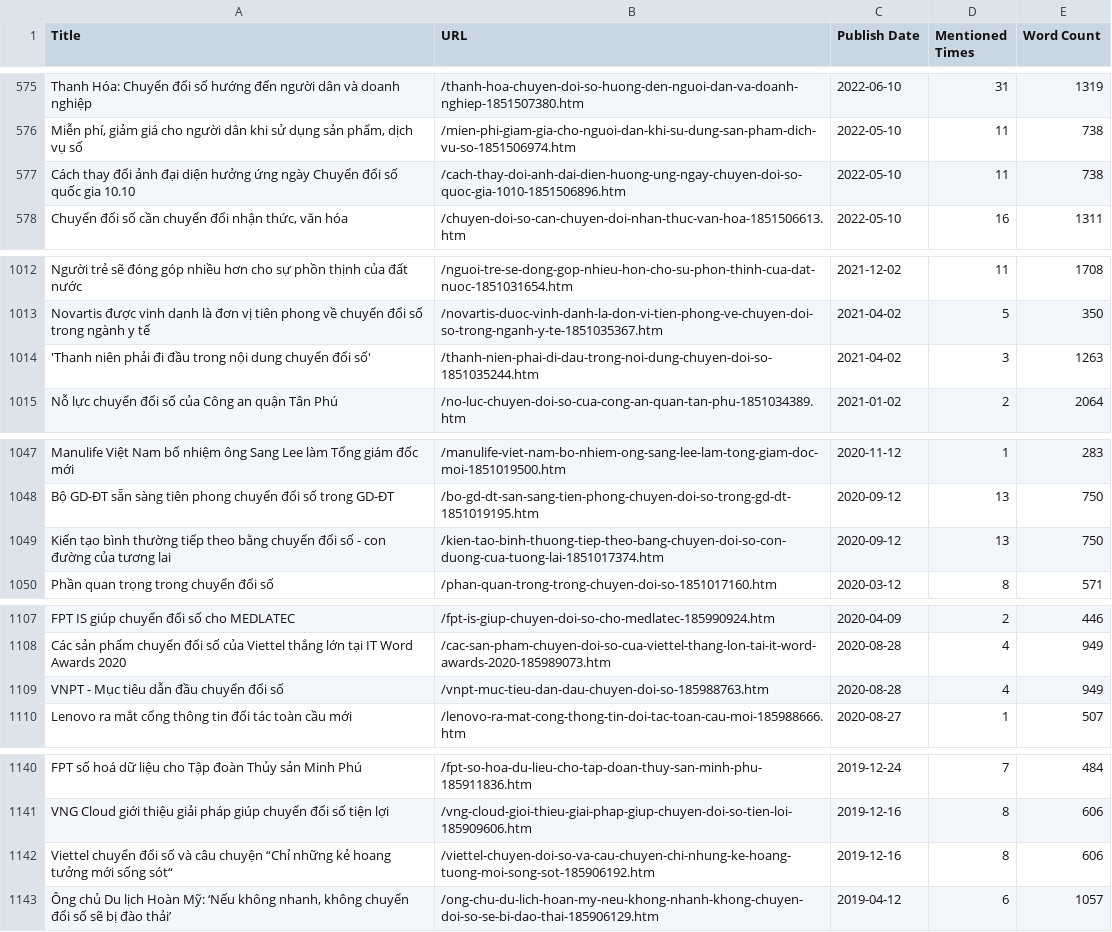
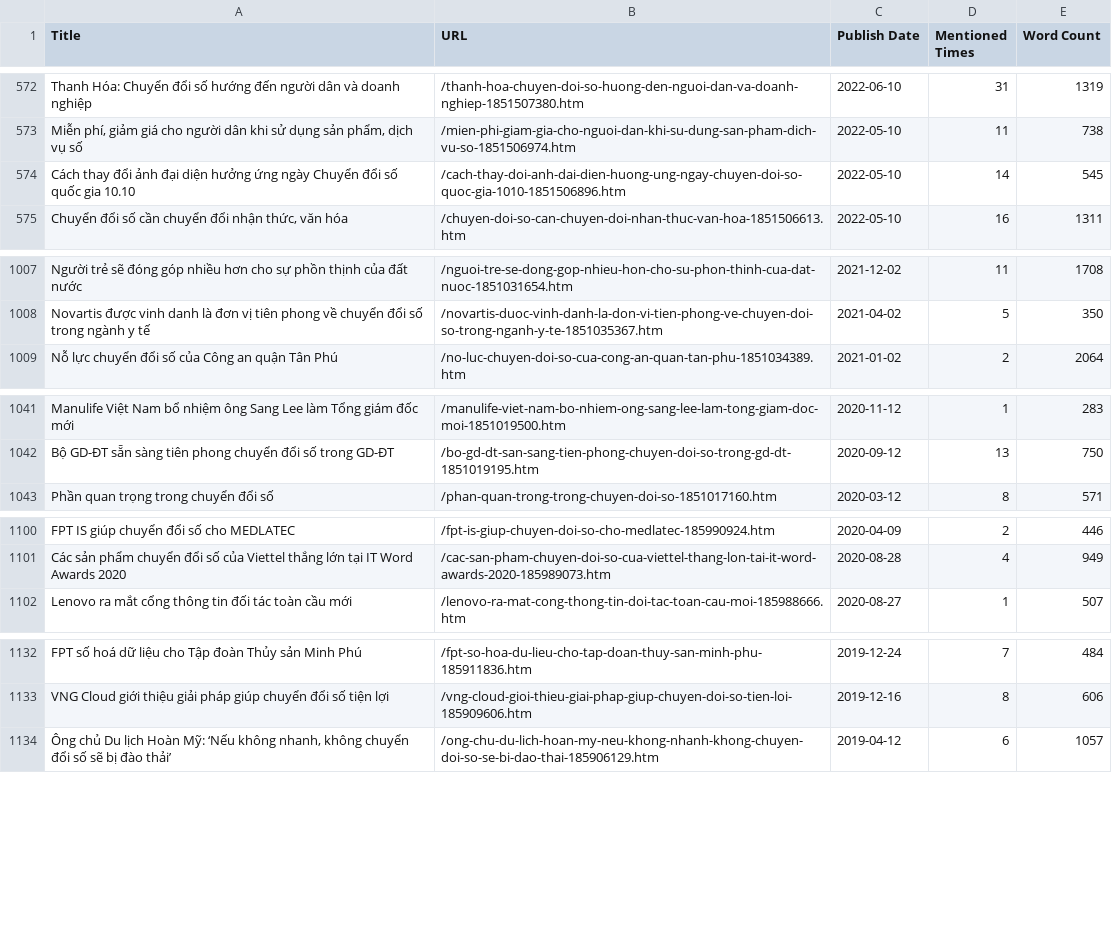
Before and after one commit to tommenguyen0602/news_data, a CSV file: thanhnien/extracted data/thanhnien_chuyển đổi số_extracted.csv (was thanhnien/Extract_one.csv), drawn as a sheet; only a part is shown, gaps mark what is left out; the diff covers the shown part only.

Commit message:
update thanhnien data

```diff
--- a/thanhnien/Extract_one.csv
+++ b/thanhnien/extracted data/thanhnien_chuyển đổi số_extracted.csv
@@ -576,3 +573,3 @@ Thanh Hóa: Chuyển đổi số hướng đến người dân và doanh nghiệ
 "Miễn phí, giảm giá cho người dân khi sử dụng sản phẩm, dịch vụ số",/mien-phi-giam-gia-cho-nguoi-dan-khi-su-dung-san-pham-dich-vu-so-1851506974.htm,2022-05-10,11,738
-Cách thay đổi ảnh đại diện hưởng ứng ngày Chuyển đổi số quốc gia 10.10,/cach-thay-doi-anh-dai-dien-huong-ung-ngay-chuyen-doi-so-quoc-gia-1010-1851506896.htm,2022-05-10,11,738
+Cách thay đổi ảnh đại diện hưởng ứng ngày Chuyển đổi số quốc gia 10.10,/cach-thay-doi-anh-dai-dien-huong-ung-ngay-chuyen-doi-so-quoc-gia-1010-1851506896.htm,2022-05-10,14,545
 "Chuyển đổi số cần chuyển đổi nhận thức, văn hóa",/chuyen-doi-so-can-chuyen-doi-nhan-thuc-van-hoa-1851506613.htm,2022-05-10,16,1311
@@ -1013,3 +1008,2 @@ Người trẻ sẽ đóng góp nhiều hơn cho sự phồn thịnh của đấ
 Novartis được vinh danh là đơn vị tiên phong về chuyển đổi số trong ngành y tế,/novartis-duoc-vinh-danh-la-don-vi-tien-phong-ve-chuyen-doi-so-trong-nganh-y-te-1851035367.htm,2021-04-02,5,350
-'Thanh niên phải đi đầu trong nội dung chuyển đổi số',/thanh-nien-phai-di-dau-trong-noi-dung-chuyen-doi-so-1851035244.htm,2021-04-02,3,1263
 Nỗ lực chuyển đổi số của Công an quận Tân Phú,/no-luc-chuyen-doi-so-cua-cong-an-quan-tan-phu-1851034389.htm,2021-01-02,2,2064
@@ -1048,3 +1042,2 @@ Manulife Việt Nam bổ nhiệm ông Sang Lee làm Tổng giám đốc mới,/m
 Bộ GD-ĐT sẵn sàng tiên phong chuyển đổi số trong GD-ĐT,/bo-gd-dt-san-sang-tien-phong-chuyen-doi-so-trong-gd-dt-1851019195.htm,2020-09-12,13,750
-Kiến tạo bình thường tiếp theo bằng chuyển đổi số - con đường của tương lai,/kien-tao-binh-thuong-tiep-theo-bang-chuyen-doi-so-con-duong-cua-tuong-lai-1851017374.htm,2020-09-12,13,750
 Phần quan trọng trong chuyển đổi số,/phan-quan-trong-trong-chuyen-doi-so-1851017160.htm,2020-03-12,8,571
@@ -1108,3 +1101,2 @@ FPT IS giúp chuyển đổi số cho MEDLATEC,/fpt-is-giup-chuyen-doi-so-cho-me
 Các sản phẩm chuyển đổi số của Viettel thắng lớn tại IT Word Awards 2020,/cac-san-pham-chuyen-doi-so-cua-viettel-thang-lon-tai-it-word-awards-2020-185989073.htm,2020-08-28,4,949
-VNPT - Mục tiêu dẫn đầu chuyển đổi số,/vnpt-muc-tieu-dan-dau-chuyen-doi-so-185988763.htm,2020-08-28,4,949
 Lenovo ra mắt cổng thông tin đối tác toàn cầu mới,/lenovo-ra-mat-cong-thong-tin-doi-tac-toan-cau-moi-185988666.htm,2020-08-27,1,507
@@ -1141,3 +1133,2 @@ FPT số hoá dữ liệu cho Tập đoàn Thủy sản Minh Phú,/fpt-so-hoa-du
 VNG Cloud giới thiệu giải pháp giúp chuyển đổi số tiện lợi,/vng-cloud-gioi-thieu-giai-phap-giup-chuyen-doi-so-tien-loi-185909606.htm,2019-12-16,8,606
-Viettel chuyển đổi số và câu chuyện “Chỉ những kẻ hoang tưởng mới sống sót“,/viettel-chuyen-doi-so-va-cau-chuyen-chi-nhung-ke-hoang-tuong-moi-song-sot-185906192.htm,2019-12-16,8,606
 "Ông chủ Du lịch Hoàn Mỹ: ‘Nếu không nhanh, không chuyển đổi số sẽ bị đào thải’",/ong-chu-du-lich-hoan-my-neu-khong-nhanh-khong-chuyen-doi-so-se-bi-dao-thai-185906129.htm,2019-04-12,6,1057
```
Also changed, not shown: 5 removed rows elsewhere in this file, thanhnien/thanhnien_sohoaduleu.csv, 11 other files.
